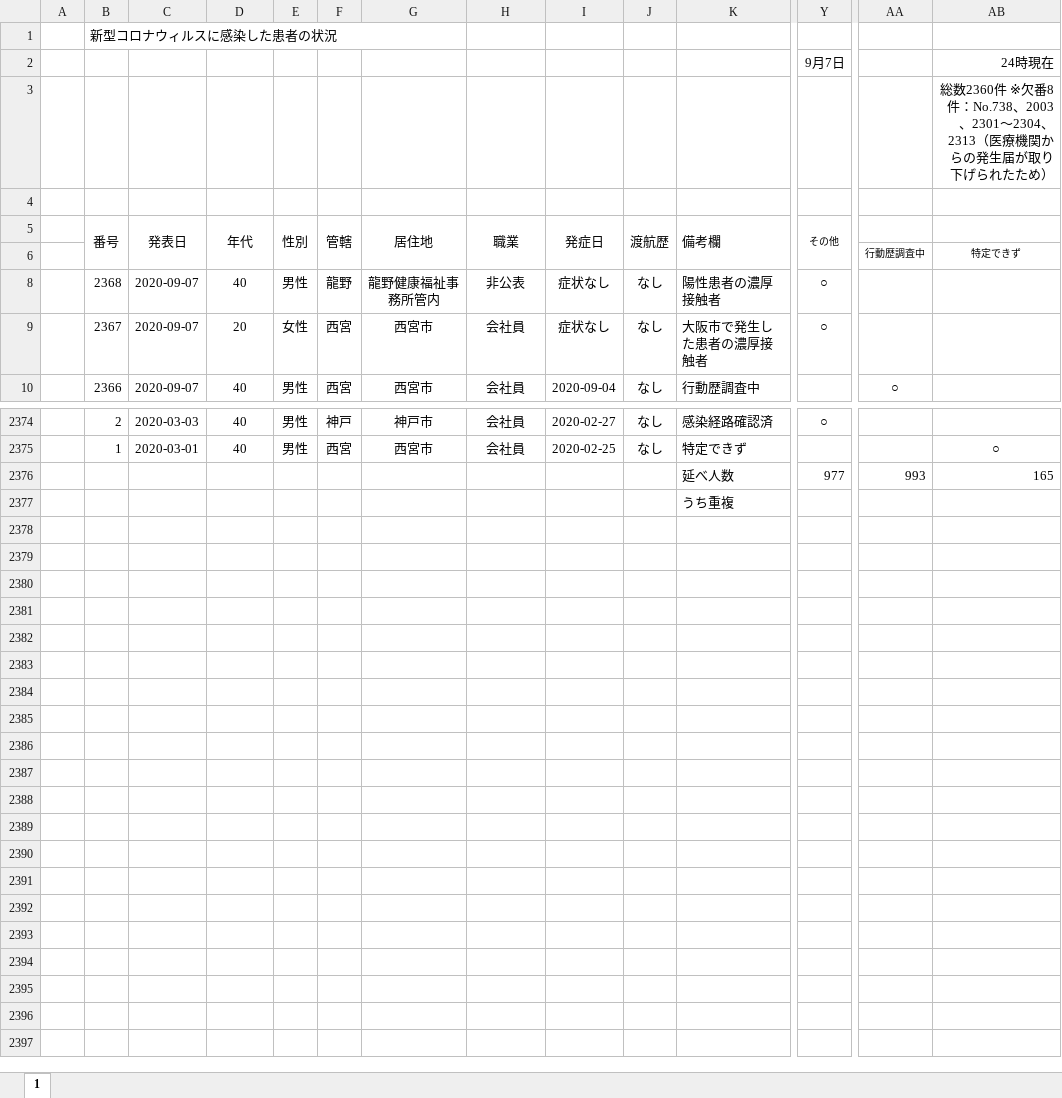
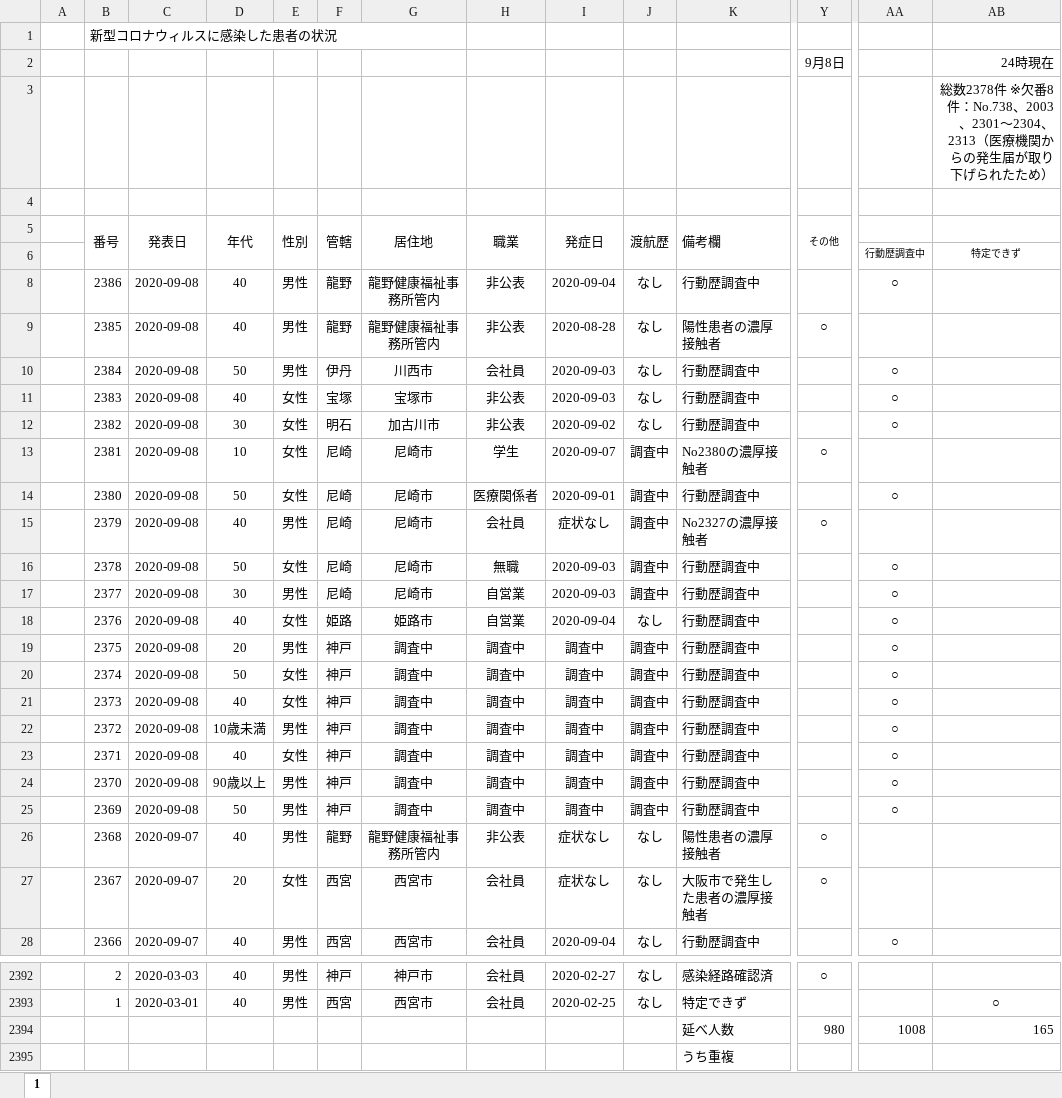
Before and after one commit to imabari/hyougo-covid19, an Excel workbook: corona_kanjyajyokyo.xlsx, sheet 1, drawn as a sheet; only a part is shown, gaps mark what is left out; values as stored, in another font and other column widths than the file's, no borders; charts and pictures and conditional formats not drawn; addresses are those after the commit; rows hold the shown columns only; the diff names each change by its address in the sheet, - before the commit and + after, or states it on an @@ line.

```diff
--- a/corona_kanjyajyokyo.xlsx (sheet 1)
+++ b/corona_kanjyajyokyo.xlsx (sheet 1)
-Y2 (その他): 9月7日
+Y2 (その他): 9月8日
-AB3: 総数2360件 ※欠…
+AB3: 総数2378件 ※欠…
+row 8:  | 2386 | 2020-09-08 | 40 | 男性 | 龍野 | 龍野健康福祉事務所管内 | 非公表 | 2020-09-04 | なし | 行動歴調査中 |  | ○
+row 9:  | 2385 | 2020-09-08 | 40 | 男性 | 龍野 | 龍野健康福祉事務所管内 | 非公表 | 2020-08-28 | なし | 陽性患者の濃厚接触者 | ○
+row 10:  | 2384 | 2020-09-08 | 50 | 男性 | 伊丹 | 川西市 | 会社員 | 2020-09-03 | なし | 行動歴調査中 |  | ○
+row 11:  | 2383 | 2020-09-08 | 40 | 女性 | 宝塚 | 宝塚市 | 非公表 | 2020-09-03 | なし | 行動歴調査中 |  | ○
+row 12:  | 2382 | 2020-09-08 | 30 | 女性 | 明石 | 加古川市 | 非公表 | 2020-09-02 | なし | 行動歴調査中 |  | ○
+row 13:  | 2381 | 2020-09-08 | 10 | 女性 | 尼崎 | 尼崎市 | 学生 | 2020-09-07 | 調査中 | No2380の濃厚接触者 | ○
+row 14:  | 2380 | 2020-09-08 | 50 | 女性 | 尼崎 | 尼崎市 | 医療関係者 | 2020-09-01 | 調査中 | 行動歴調査中 |  | ○
+row 15:  | 2379 | 2020-09-08 | 40 | 男性 | 尼崎 | 尼崎市 | 会社員 | 症状なし | 調査中 | No2327の濃厚接触者 | ○
+row 16:  | 2378 | 2020-09-08 | 50 | 女性 | 尼崎 | 尼崎市 | 無職 | 2020-09-03 | 調査中 | 行動歴調査中 |  | ○
+row 17:  | 2377 | 2020-09-08 | 30 | 男性 | 尼崎 | 尼崎市 | 自営業 | 2020-09-03 | 調査中 | 行動歴調査中 |  | ○
+row 18:  | 2376 | 2020-09-08 | 40 | 女性 | 姫路 | 姫路市 | 自営業 | 2020-09-04 | なし | 行動歴調査中 |  | ○
+row 19:  | 2375 | 2020-09-08 | 20 | 男性 | 神戸 | 調査中 | 調査中 | 調査中 | 調査中 | 行動歴調査中 |  | ○
+row 20:  | 2374 | 2020-09-08 | 50 | 女性 | 神戸 | 調査中 | 調査中 | 調査中 | 調査中 | 行動歴調査中 |  | ○
+row 21:  | 2373 | 2020-09-08 | 40 | 女性 | 神戸 | 調査中 | 調査中 | 調査中 | 調査中 | 行動歴調査中 |  | ○
+row 22:  | 2372 | 2020-09-08 | 10歳未満 | 男性 | 神戸 | 調査中 | 調査中 | 調査中 | 調査中 | 行動歴調査中 |  | ○
+row 23:  | 2371 | 2020-09-08 | 40 | 女性 | 神戸 | 調査中 | 調査中 | 調査中 | 調査中 | 行動歴調査中 |  | ○
+row 24:  | 2370 | 2020-09-08 | 90歳以上 | 男性 | 神戸 | 調査中 | 調査中 | 調査中 | 調査中 | 行動歴調査中 |  | ○
+row 25:  | 2369 | 2020-09-08 | 50 | 男性 | 神戸 | 調査中 | 調査中 | 調査中 | 調査中 | 行動歴調査中 |  | ○
-Y2394 (その他): 977
+Y2394 (その他): 980
-AA2394: 993
+AA2394: 1008
```
Also changed, not shown: formulas that keep their value, charts or pictures, daily_kanja.xlsx, 3 other files.
